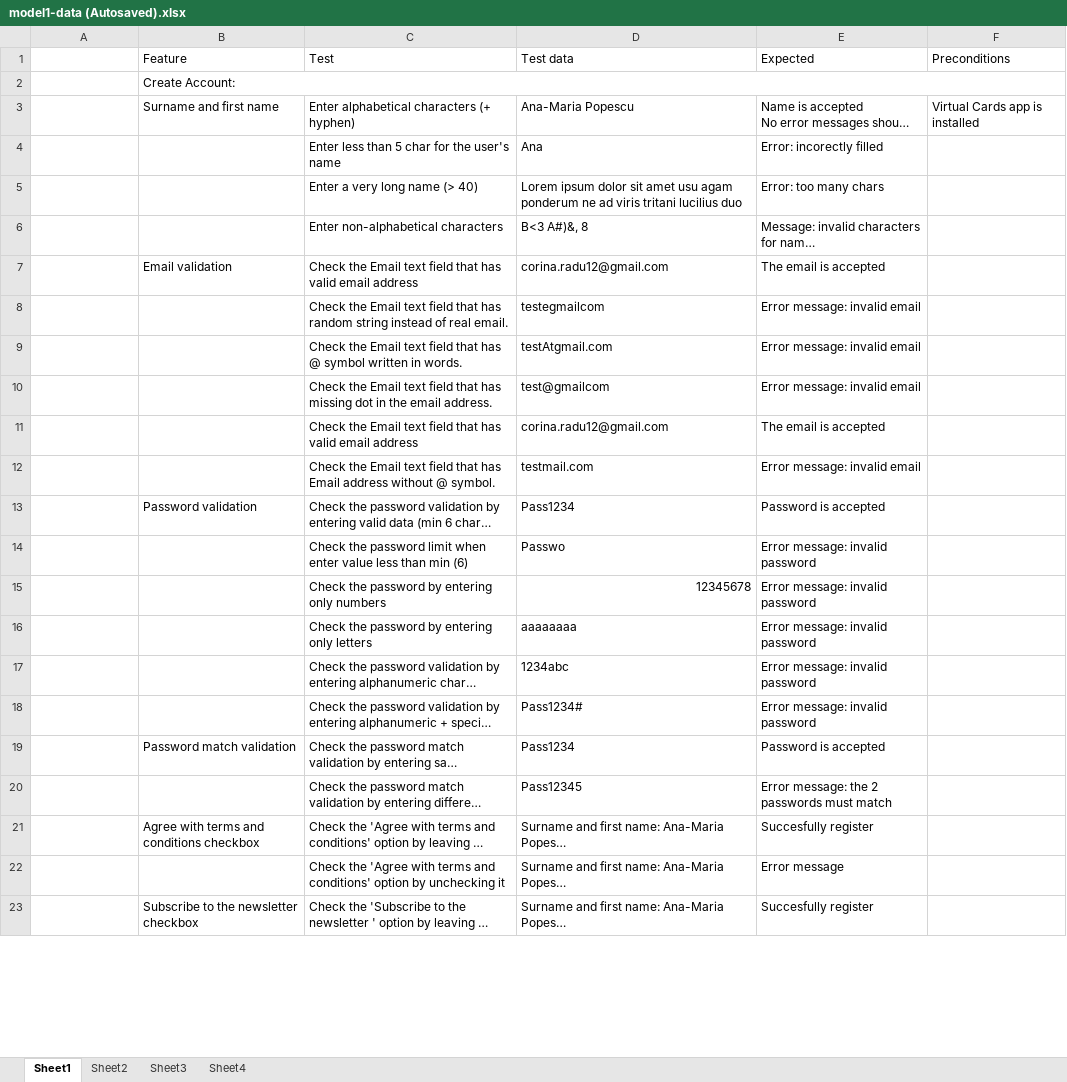
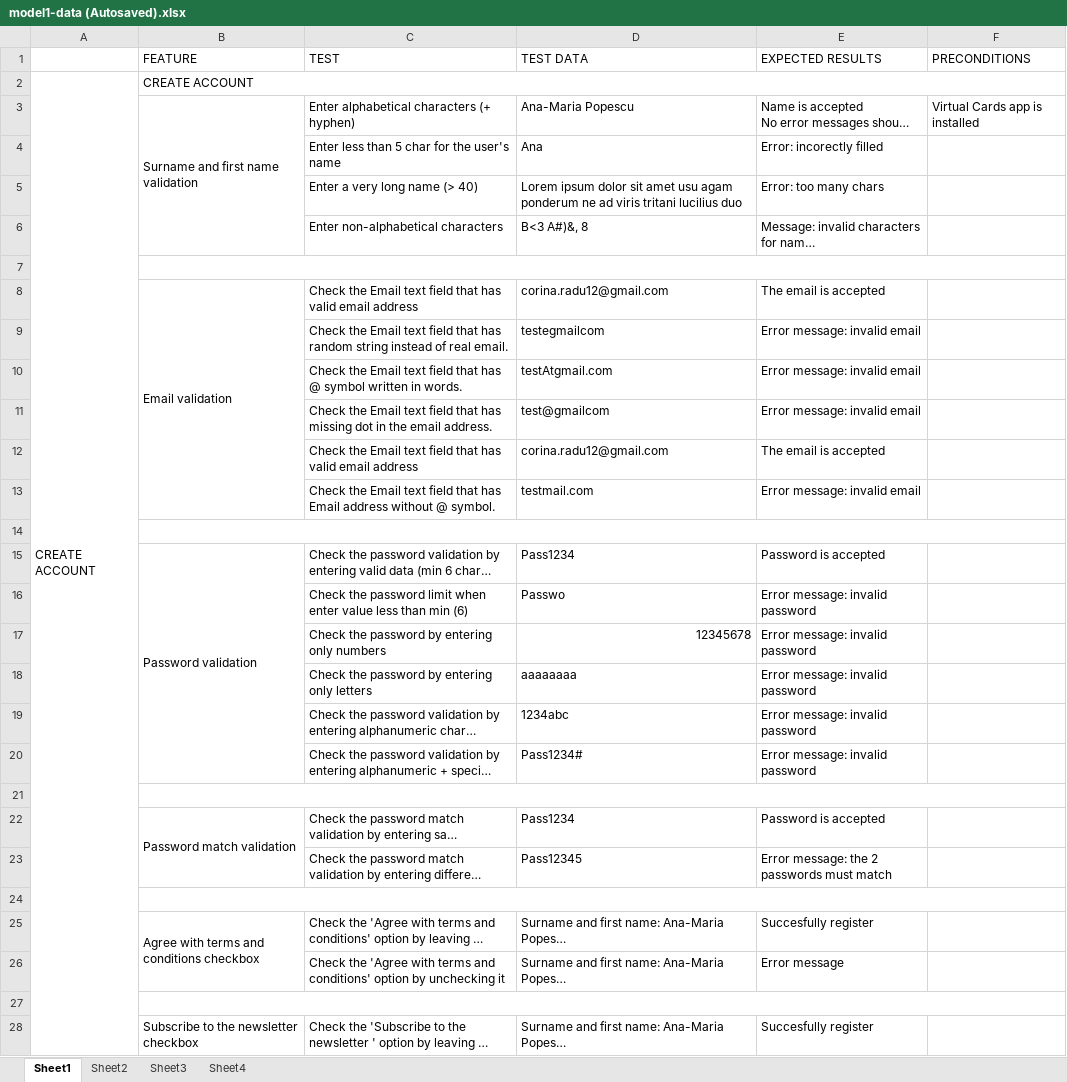
Before and after one commit to corinaradu/siit-testing, an Excel workbook: final-project/virtual-cards/model1-data (Autosaved).xlsx, sheet Sheet1, drawn as a sheet; only a part is shown; long unchanged cells end in …; values as stored, in another font and other column widths than the file's, no cell formats; removed rows and columns are numbered as before the commit, all else as after; the diff covers the shown part only; the diff names each change by its address in the sheet, - before the commit and + after, or states it on an @@ line.

```diff
--- a/final-project/virtual-cards/model1-data (Autosaved).xlsx (sheet Sheet1)
+++ b/final-project/virtual-cards/model1-data (Autosaved).xlsx (sheet Sheet1)
-row 1:  | Feature | Test | Test data | Expected | Preconditions
-row 2:  | Create Account:
+row 1:  | FEATURE | TEST | TEST DATA | EXPECTED RESULTS | PRECONDITIONS
+row 2: CREATE ACCOUNT | CREATE ACCOUNT
-B3: Surname and first name
+B3: Surname and first name validation
+B3:B6 merged
+row 7: (empty)
+B8:B13 merged
+row 14: (empty)
+B15:B20 merged
+row 21: (empty)
+B22:B23 merged
+row 24: (empty)
+B25:B26 merged
+row 27: (empty)
+B28:B29 merged
```
Also changed, not shown: 19 added rows, 21 removed rows, 28 edited cells and merged cells elsewhere in this sheet, sheet Sheet2, cell formats, final-project/virtual-cards/test-data.xlsx, 1 other file.
